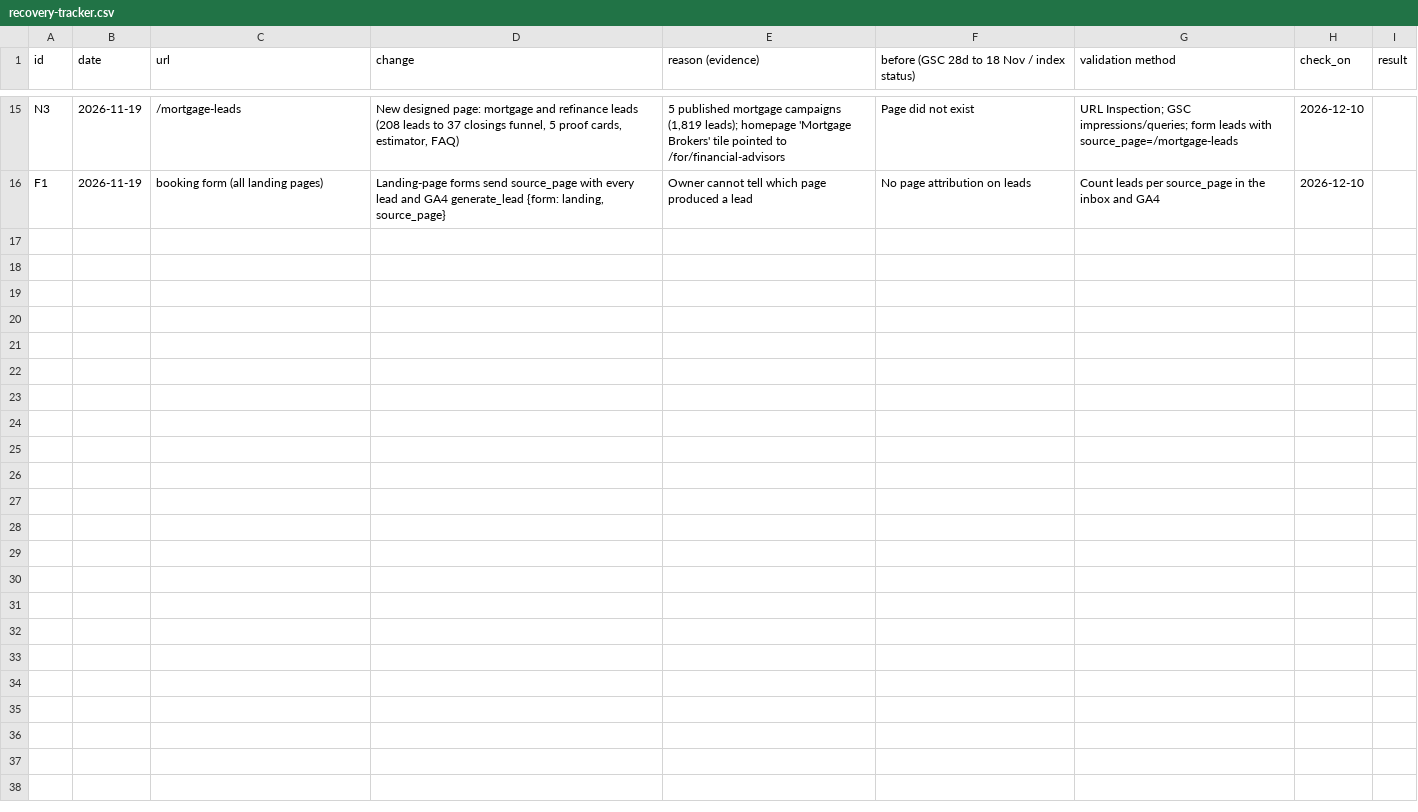
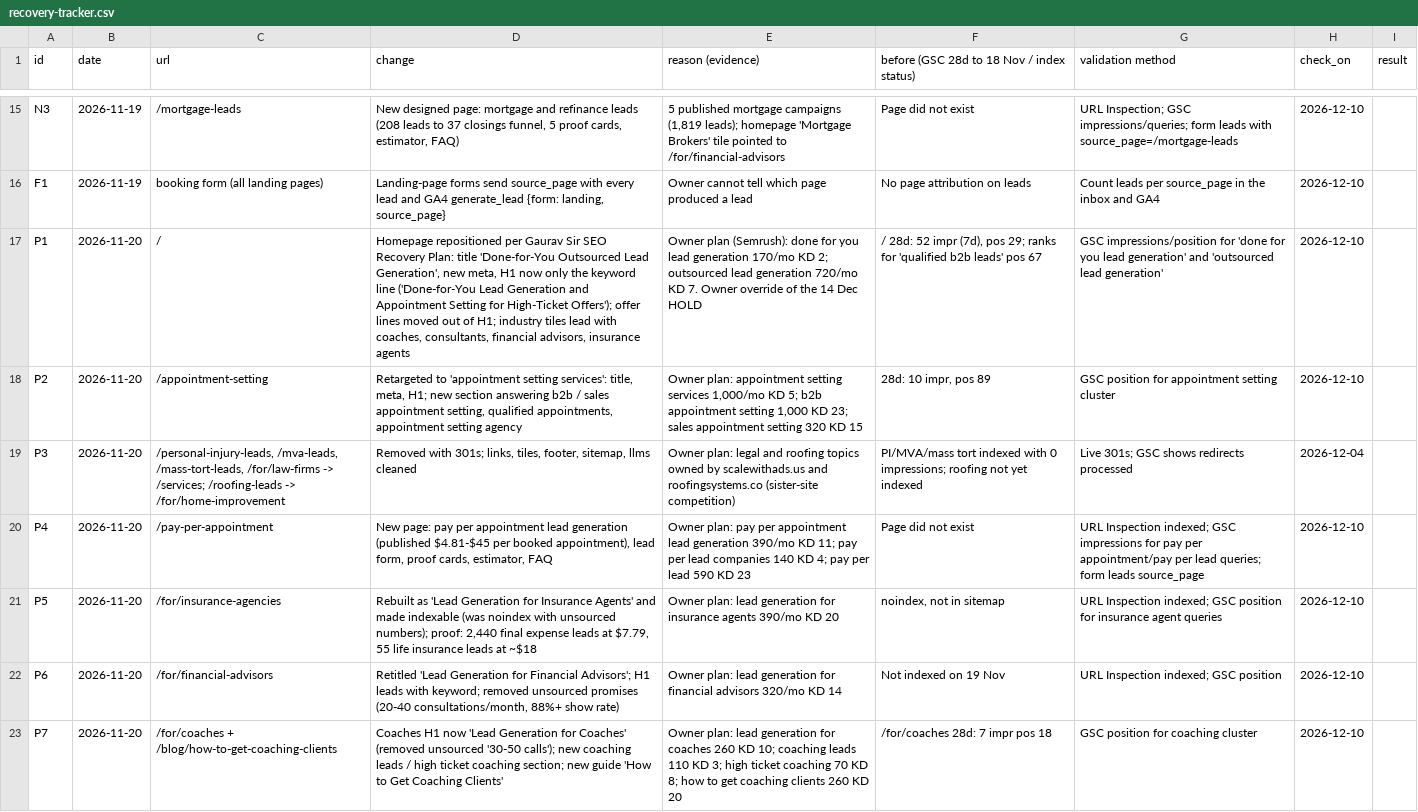
Before and after one commit to devsynxoffical/qualifyleadsx.com, a CSV file: reports/recovery-tracker.csv, drawn as a sheet; only a part is shown, gaps mark what is left out; the diff names each change by its address in the sheet, - before the commit and + after, or states it on an @@ line.

Commit message:
SEO Recovery Plan: reposition homepage and appointment setting, add pay-per-appointment and insurance agent pages, remove legal and roofing pages

```diff
--- a/reports/recovery-tracker.csv
+++ b/reports/recovery-tracker.csv
+row 17: P1 | 2026-11-20 | / | Homepage repositioned per Gaurav Sir SEO Recovery Plan: title 'Done-for-You Outsourced Lead Generation', new meta, H1 now only the keyword line ('Done-for-You Lead Generation and Appointment Setting for High-Ticket Offers'); offer lines moved out of H1; industry tiles lead with coaches, consultants, financial advisors, insurance agents | Owner plan (Semrush): done for you lead generation 170/mo KD 2; outsourced lead generation 720/mo KD 7. Owner override of the 14 Dec HOLD | / 28d: 52 impr (7d), pos 29; ranks for 'qualified b2b leads' pos 67 | GSC impressions/position for 'done for you lead generation' and 'outsourced lead generation' | 2026-12-10
+row 18: P2 | 2026-11-20 | /appointment-setting | Retargeted to 'appointment setting services': title, meta, H1; new section answering b2b / sales appointment setting, qualified appointments, appointment setting agency | Owner plan: appointment setting services 1,000/mo KD 5; b2b appointment setting 1,000 KD 23; sales appointment setting 320 KD 15 | 28d: 10 impr, pos 89 | GSC position for appointment setting cluster | 2026-12-10
+row 19: P3 | 2026-11-20 | /personal-injury-leads, /mva-leads, /mass-tort-leads, /for/law-firms -> /services; /roofing-leads -> /for/home-improvement | Removed with 301s; links, tiles, footer, sitemap, llms cleaned | Owner plan: legal and roofing topics owned by scalewithads.us and roofingsystems.co (sister-site competition) | PI/MVA/mass tort indexed with 0 impressions; roofing not yet indexed | Live 301s; GSC shows redirects processed | 2026-12-04
+row 20: P4 | 2026-11-20 | /pay-per-appointment | New page: pay per appointment lead generation (published $4.81-$45 per booked appointment), lead form, proof cards, estimator, FAQ | Owner plan: pay per appointment lead generation 390/mo KD 11; pay per lead companies 140 KD 4; pay per lead 590 KD 23 | Page did not exist | URL Inspection indexed; GSC impressions for pay per appointment/pay per lead queries; form leads source_page | 2026-12-10
+row 21: P5 | 2026-11-20 | /for/insurance-agencies | Rebuilt as 'Lead Generation for Insurance Agents' and made indexable (was noindex with unsourced numbers); proof: 2,440 final expense leads at $7.79, 55 life insurance leads at ~$18 | Owner plan: lead generation for insurance agents 390/mo KD 20 | noindex, not in sitemap | URL Inspection indexed; GSC position for insurance agent queries | 2026-12-10
+row 22: P6 | 2026-11-20 | /for/financial-advisors | Retitled 'Lead Generation for Financial Advisors'; H1 leads with keyword; removed unsourced promises (20-40 consultations/month, 88%+ show rate) | Owner plan: lead generation for financial advisors 320/mo KD 14 | Not indexed on 19 Nov | URL Inspection indexed; GSC position | 2026-12-10
+row 23: P7 | 2026-11-20 | /for/coaches + /blog/how-to-get-coaching-clients | Coaches H1 now 'Lead Generation for Coaches' (removed unsourced '30-50 calls'); new coaching leads / high ticket coaching section; new guide 'How to Get Coaching Clients' | Owner plan: lead generation for coaches 260 KD 10; coaching leads 110 KD 3; high ticket coaching 70 KD 8; how to get coaching clients 260 KD 20 | /for/coaches 28d: 7 impr pos 18 | GSC position for coaching cluster | 2026-12-10
```
Also changed, not shown: 35 other files.
